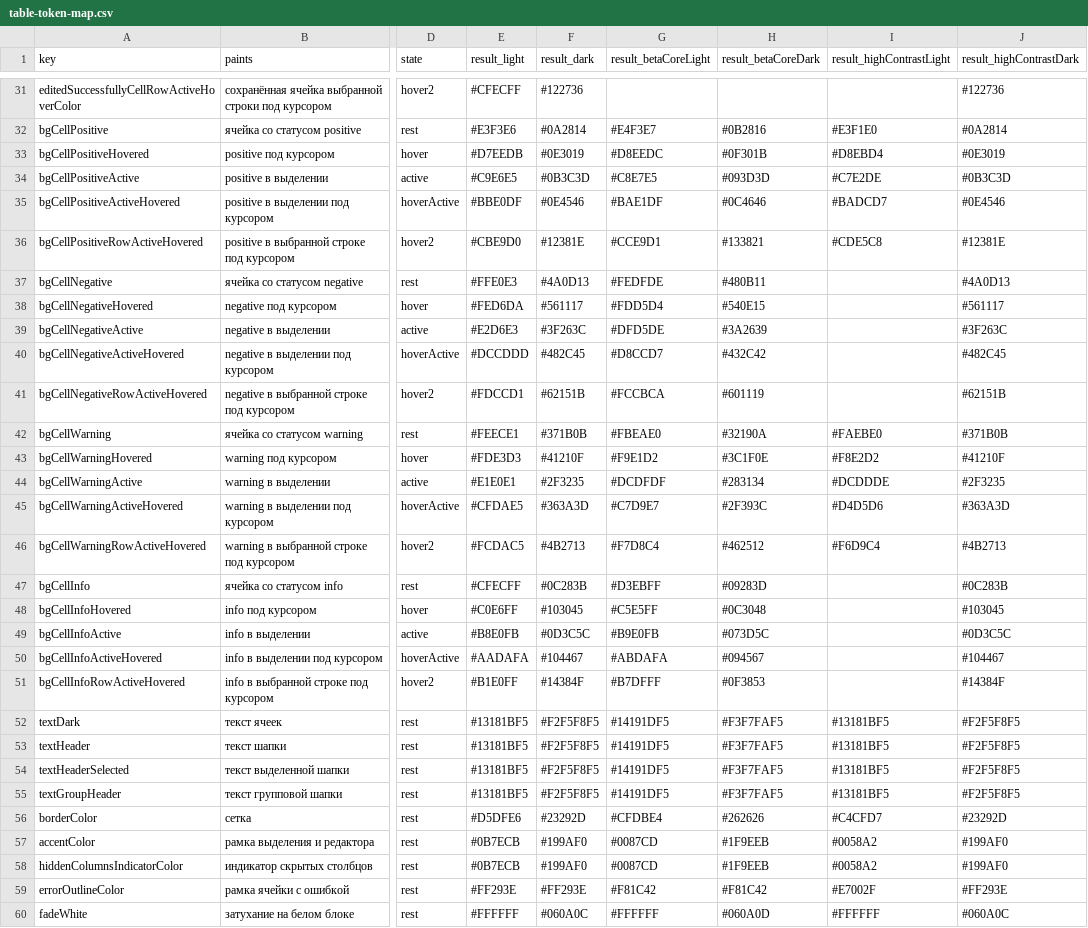
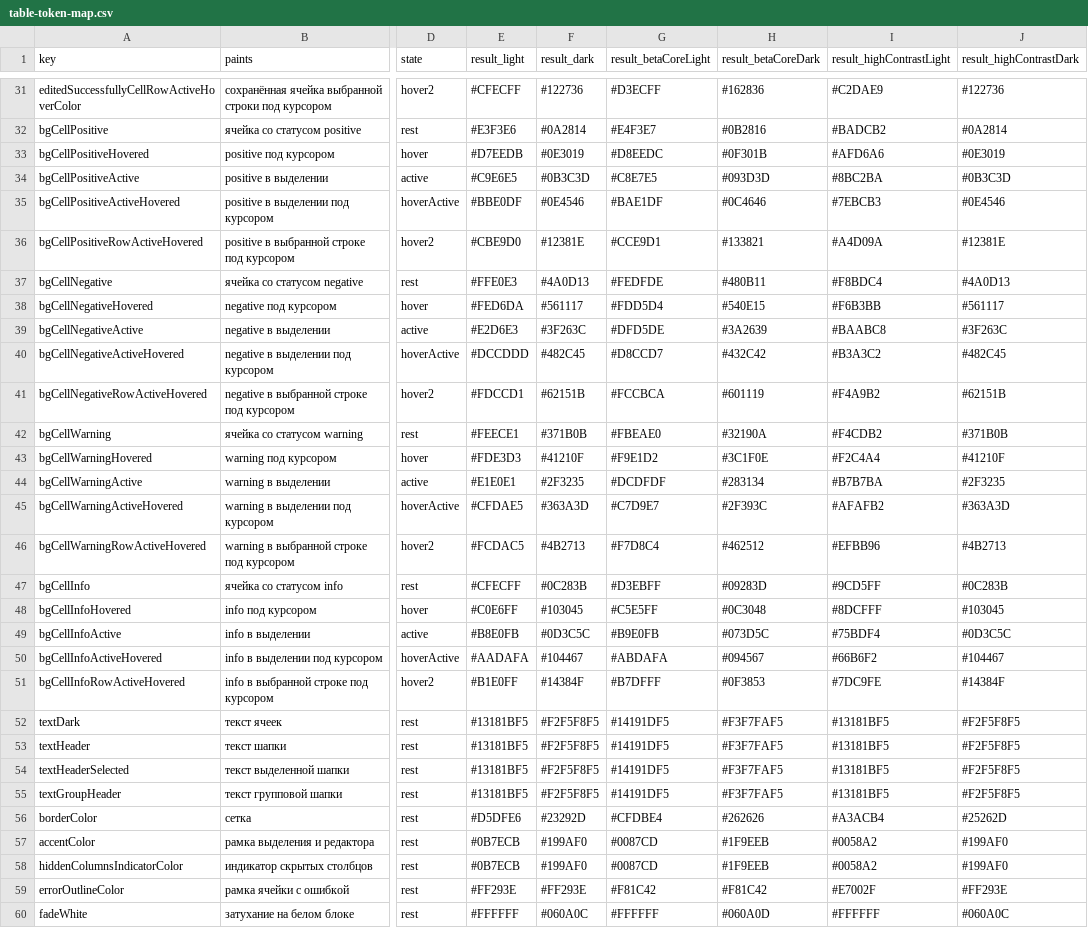
Before and after one commit to daisforge/dais-ui, a CSV file: generators/table-token-states/docs/table-token-map.csv, drawn as a sheet; only a part is shown, gaps mark what is left out; the diff covers the shown part only; the diff names each change by its address in the sheet, - before the commit and + after, or states it on an @@ line.

Commit message:
feat(TableGlide): палитра таблицы v1.3 — настоящие контрастные темы
Генератор дизайнера обновлён до v1.3 от 19.10.2026: обе контрастные темы
берут значения из пакета sdds_finai_high_contrast, у токенов редактирования
появилось поле names (data-*-on-light в beta и контрастной). Из слоя
интеграции убраны временные значения для контрастной темы и beta-синего,
остался только жёлтый в light и beta light до ответа SDDS. В контрастной
светлой теперь считается hover серых цветов потребителя.

```diff
--- a/generators/table-token-states/docs/table-token-map.csv
+++ b/generators/table-token-states/docs/table-token-map.csv
-G31 (result_betaCoreLight): (empty)
+G31 (result_betaCoreLight): #D3ECFF
-H31 (result_betaCoreDark): (empty)
+H31 (result_betaCoreDark): #162836
-I31 (result_highContrastLight): (empty)
+I31 (result_highContrastLight): #C2DAE9
-I32 (result_highContrastLight): #E3F1E0
+I32 (result_highContrastLight): #BADCB2
-I33 (result_highContrastLight): #D8EBD4
+I33 (result_highContrastLight): #AFD6A6
-I34 (result_highContrastLight): #C7E2DE
+I34 (result_highContrastLight): #8BC2BA
-I35 (result_highContrastLight): #BADCD7
+I35 (result_highContrastLight): #7EBCB3
-I36 (result_highContrastLight): #CDE5C8
+I36 (result_highContrastLight): #A4D09A
-I37 (result_highContrastLight): (empty)
+I37 (result_highContrastLight): #F8BDC4
-I38 (result_highContrastLight): (empty)
+I38 (result_highContrastLight): #F6B3BB
-I39 (result_highContrastLight): (empty)
+I39 (result_highContrastLight): #BAABC8
-I40 (result_highContrastLight): (empty)
+I40 (result_highContrastLight): #B3A3C2
-I41 (result_highContrastLight): (empty)
+I41 (result_highContrastLight): #F4A9B2
-I42 (result_highContrastLight): #FAEBE0
+I42 (result_highContrastLight): #F4CDB2
-I43 (result_highContrastLight): #F8E2D2
+I43 (result_highContrastLight): #F2C4A4
-I44 (result_highContrastLight): #DCDDDE
+I44 (result_highContrastLight): #B7B7BA
-I45 (result_highContrastLight): #D4D5D6
+I45 (result_highContrastLight): #AFAFB2
-I46 (result_highContrastLight): #F6D9C4
+I46 (result_highContrastLight): #EFBB96
-I47 (result_highContrastLight): (empty)
+I47 (result_highContrastLight): #9CD5FF
-I48 (result_highContrastLight): (empty)
+I48 (result_highContrastLight): #8DCFFF
-I49 (result_highContrastLight): (empty)
+I49 (result_highContrastLight): #75BDF4
-I50 (result_highContrastLight): (empty)
+I50 (result_highContrastLight): #66B6F2
-I51 (result_highContrastLight): (empty)
+I51 (result_highContrastLight): #7DC9FE
-I56 (result_highContrastLight): #C4CFD7
+I56 (result_highContrastLight): #A3ACB4
-J56 (result_highContrastDark): #23292D
+J56 (result_highContrastDark): #25262D
```
Also changed, not shown: 37 edited cells elsewhere in this file, generators/table-token-states/docs/table-semantic-tokens.csv, 11 other files.
